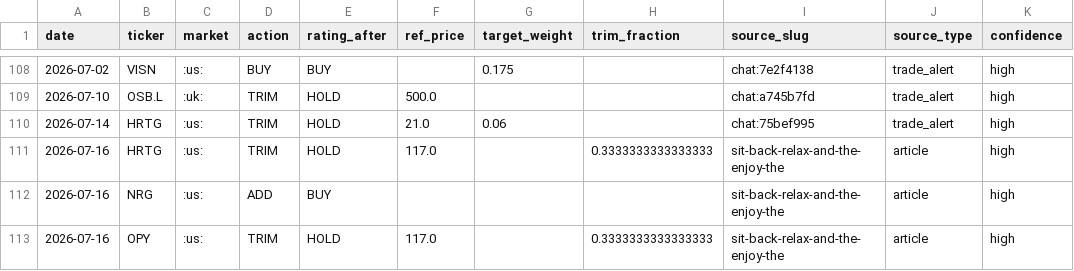
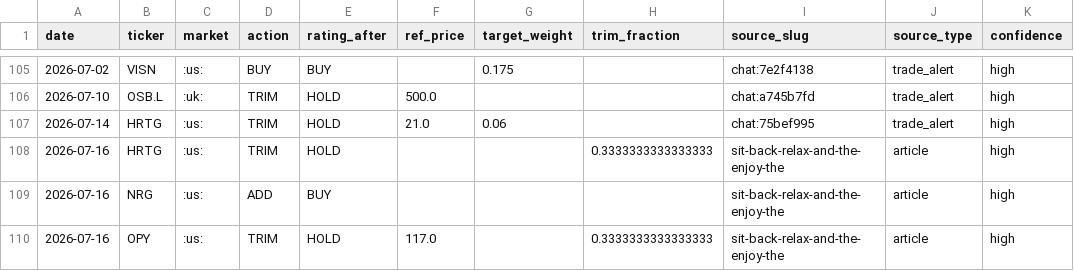
Before and after one commit to matthew-thomasson/portolio, a CSV file: sources/cluseau/data/trade_events.csv, drawn as a sheet; only a part is shown, gaps mark what is left out; addresses are those after the commit; the diff covers the shown part only; the diff names each change by its address in the sheet, - before the commit and + after, or states it on an @@ line.

```diff
--- a/sources/cluseau/data/trade_events.csv
+++ b/sources/cluseau/data/trade_events.csv
-F108 (ref_price): 117.0
+F108 (ref_price): (empty)
```
Also changed, not shown: 3 removed rows and 16 edited cells elsewhere in this file, sources/cluseau/data/non_equity_events.csv, sources/cluseau/data/portfolio_holdings.csv, 47 other files.
